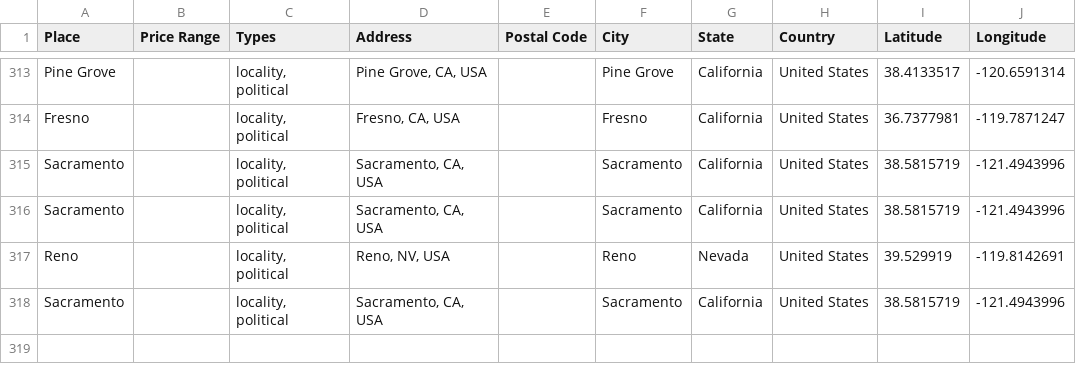
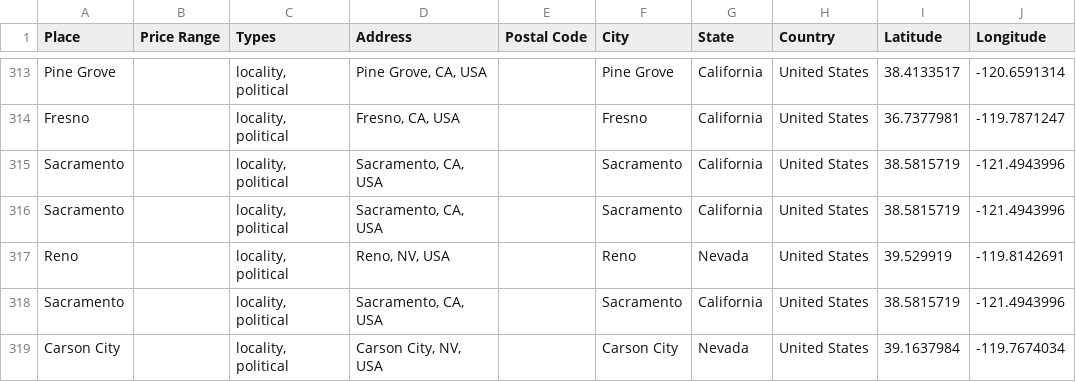
Before and after one commit to ireilly-reilly/JourneyGenius, a CSV file: journey-genius-data-scraping/hotel_data.csv, drawn as a sheet; only a part is shown, gaps mark what is left out.

```diff
--- a/journey-genius-data-scraping/hotel_data.csv
+++ b/journey-genius-data-scraping/hotel_data.csv
@@ -318 +318,2 @@ Reno,,"locality, political","Reno, NV, USA",,Reno,Nevada,United States,39.529919
 Sacramento,,"locality, political","Sacramento, CA, USA",,Sacramento,California,United States,38.5815719,-121.4943996
+Carson City,,"locality, political","Carson City, NV, USA",,Carson City,Nevada,United States,39.1637984,-119.7674034
```
Also changed, not shown: journey-genius-data-scraping/landmark_data.csv, journey-genius-data-scraping/restaurant_data.csv, 11 other files.
